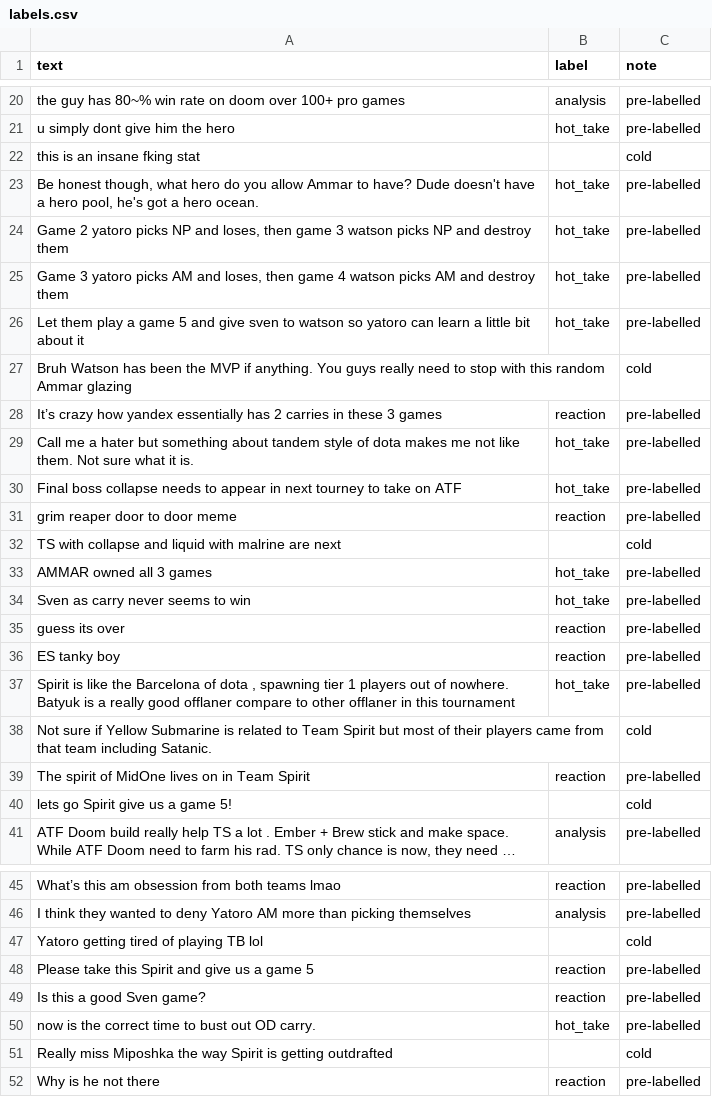
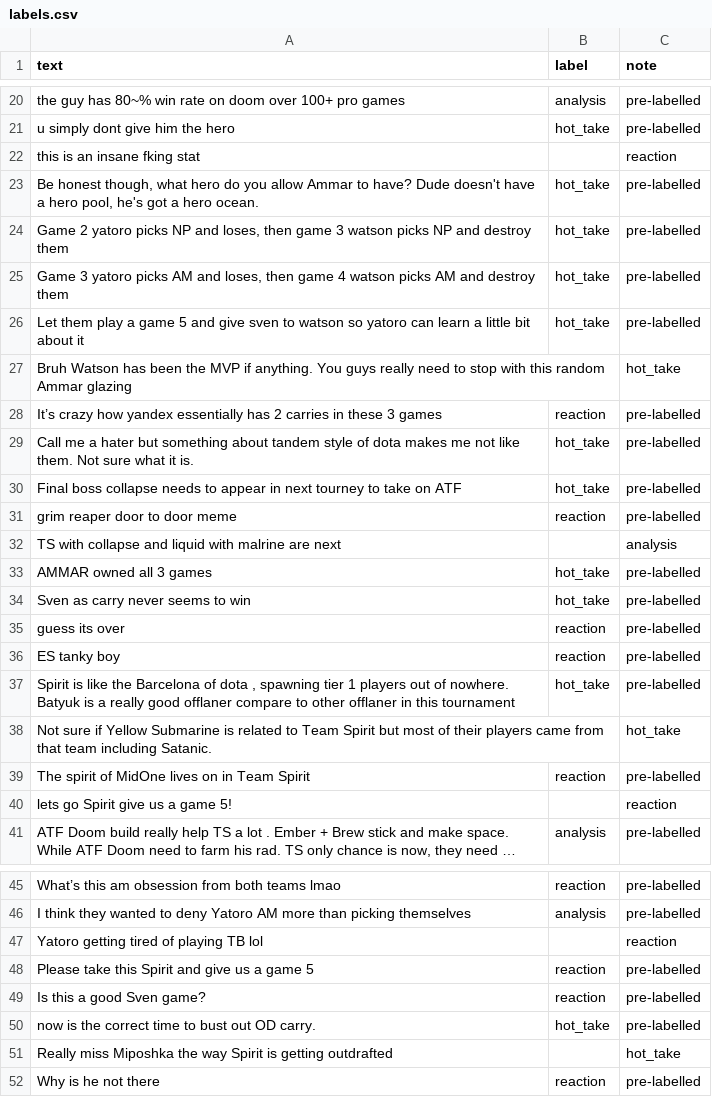
Before and after one commit to rchowd9/ai201-project3-takemeter-starter-v2026, a CSV file: labels.csv, drawn as a sheet; only a part is shown, gaps mark what is left out; long unchanged cells end in …; the diff covers the shown part only; the diff names each change by its address in the sheet, - before the commit and + after, or states it on an @@ line.

Commit message:
adjusted labels

```diff
--- a/labels.csv
+++ b/labels.csv
-C22 (note): cold
+C22 (note): reaction
-C27 (note): cold
+C27 (note): hot_take
-C32 (note): cold
+C32 (note): analysis
-C38 (note): cold
+C38 (note): hot_take
-C40 (note): cold
+C40 (note): reaction
-C47 (note): cold
+C47 (note): reaction
-C51 (note): cold
+C51 (note): hot_take
```
Also changed, not shown: 13 edited cells elsewhere in this file.
